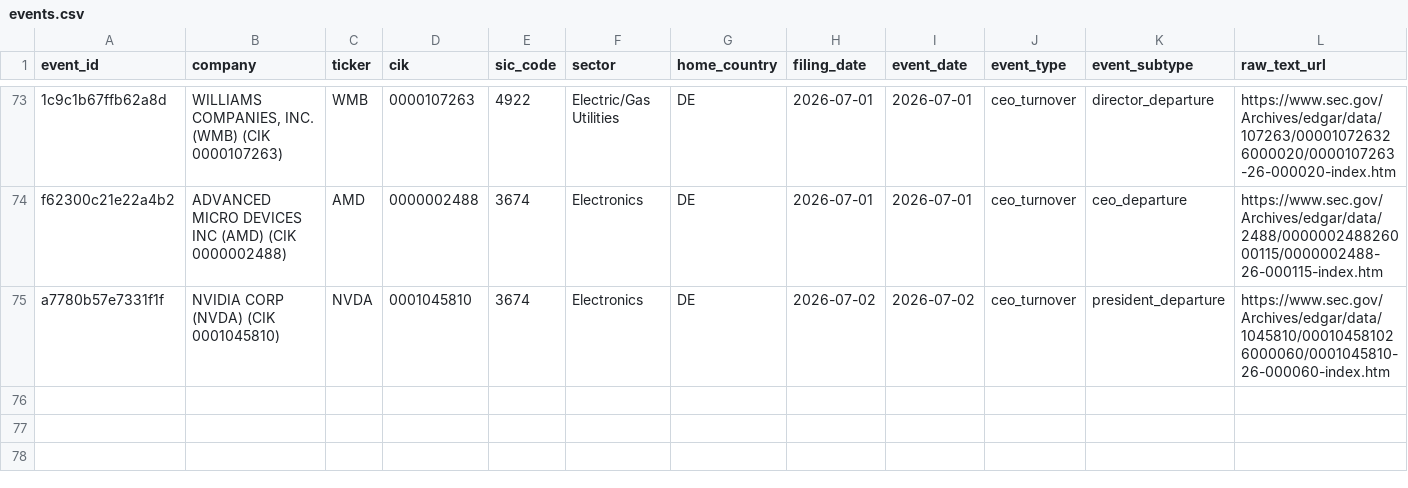
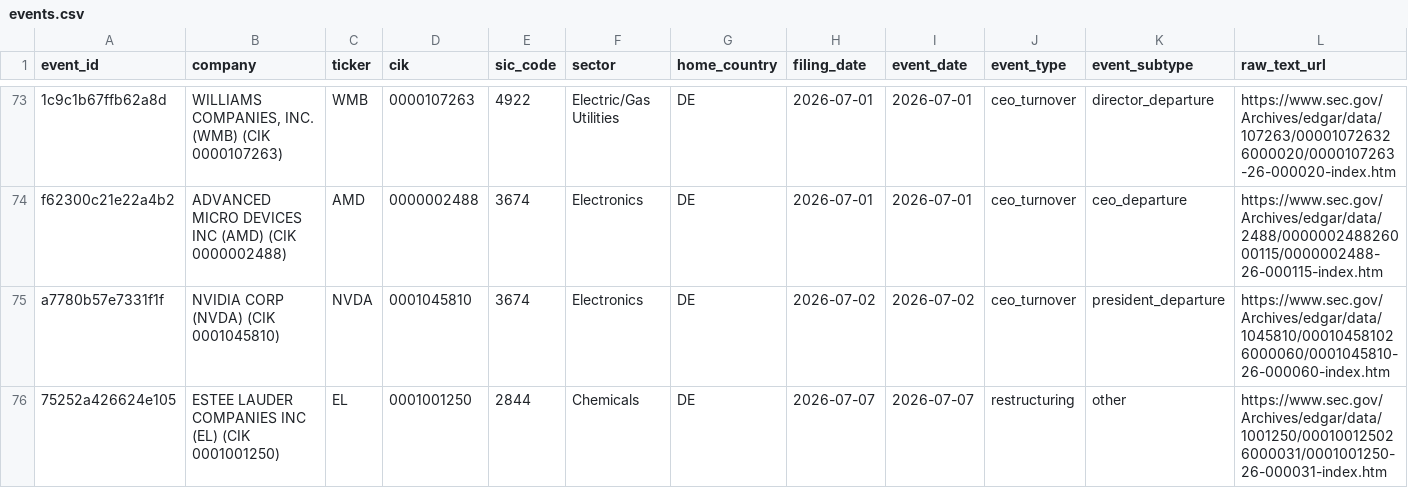
Before and after one commit to Arthurliangli/strategic-event-tracker, a CSV file: data/events/events.csv, drawn as a sheet; only a part is shown, gaps mark what is left out; rows hold the shown columns only; the diff names each change by its address in the sheet, - before the commit and + after, or states it on an @@ line.

Commit message:
predict: 2026-07-08 02:53 UTC — auto-update events & predictions

```diff
--- a/data/events/events.csv
+++ b/data/events/events.csv
+row 76: 75252a426624e105 | ESTEE LAUDER COMPANIES INC (EL) (CIK 0001001250) | EL | 0001001250 | 2844 | Chemicals | DE | 2026-07-07 | 2026-07-07 | restructuring | other | https://www.sec.gov/Archives/edgar/data/1001250/000100125026000031/0001001250-26-000031-index.htm
```
